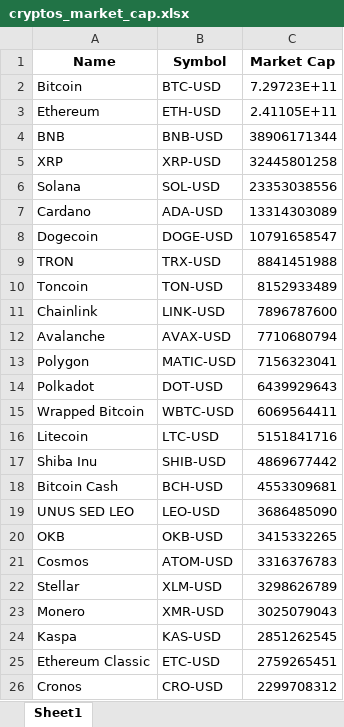
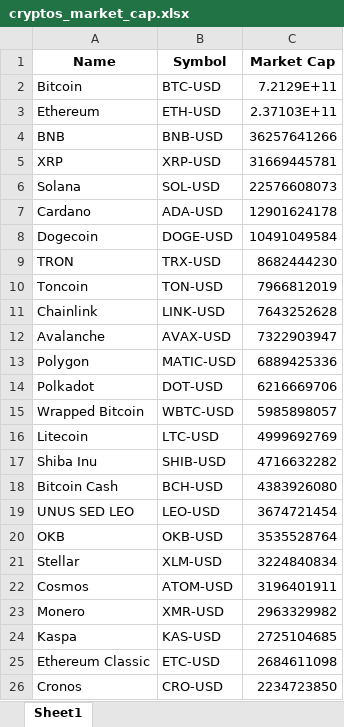
Before and after one commit to Finance-data-analytics/Financial-Data-Analytics, an Excel workbook: cryptos_market_cap.xlsx, sheet Sheet1, drawn as a sheet; values as stored, in another font and other column widths than the file's, no borders; removed rows and columns are numbered as before the commit, all else as after; the diff names each change by its address in the sheet, - before the commit and + after, or states it on an @@ line.

```diff
--- a/cryptos_market_cap.xlsx (sheet Sheet1)
+++ b/cryptos_market_cap.xlsx (sheet Sheet1)
-C2 (Market Cap): 7.29723E+11
+C2 (Market Cap): 7.2129E+11
-C3 (Market Cap): 2.41105E+11
+C3 (Market Cap): 2.37103E+11
-C4 (Market Cap): 38906171344
+C4 (Market Cap): 36257641266
-C5 (Market Cap): 32445801258
+C5 (Market Cap): 31669445781
-C6 (Market Cap): 23353038556
+C6 (Market Cap): 22576608073
-C7 (Market Cap): 13314303089
+C7 (Market Cap): 12901624178
-C8 (Market Cap): 10791658547
+C8 (Market Cap): 10491049584
-C9 (Market Cap): 8841451988
+C9 (Market Cap): 8682444230
-C10 (Market Cap): 8152933489
+C10 (Market Cap): 7966812019
-C11 (Market Cap): 7896787600
+C11 (Market Cap): 7643252628
-C12 (Market Cap): 7710680794
+C12 (Market Cap): 7322903947
-C13 (Market Cap): 7156323041
+C13 (Market Cap): 6889425336
-C14 (Market Cap): 6439929643
+C14 (Market Cap): 6216669706
-C15 (Market Cap): 6069564411
+C15 (Market Cap): 5985898057
-C16 (Market Cap): 5151841716
+C16 (Market Cap): 4999692769
-C17 (Market Cap): 4869677442
+C17 (Market Cap): 4716632282
-C18 (Market Cap): 4553309681
+C18 (Market Cap): 4383926080
-C19 (Market Cap): 3686485090
+C19 (Market Cap): 3674721454
-C20 (Market Cap): 3415332265
+C20 (Market Cap): 3535528764
-row 21: Cosmos | ATOM-USD | 3316376783
-C21 (Market Cap): 3298626789
+C21 (Market Cap): 3224840834
+row 22: Cosmos | ATOM-USD | 3196401911
-C23 (Market Cap): 3025079043
+C23 (Market Cap): 2963329982
-C24 (Market Cap): 2851262545
+C24 (Market Cap): 2725104685
-C25 (Market Cap): 2759265451
+C25 (Market Cap): 2684611098
-C26 (Market Cap): 2299708312
+C26 (Market Cap): 2234723850
```
Also changed, not shown: rendements_et_risques.xlsx, 5 other files.
